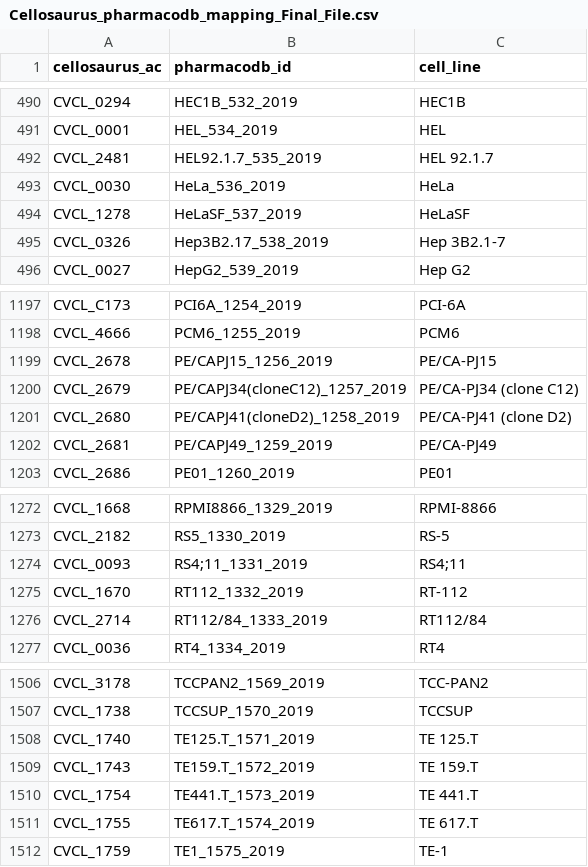
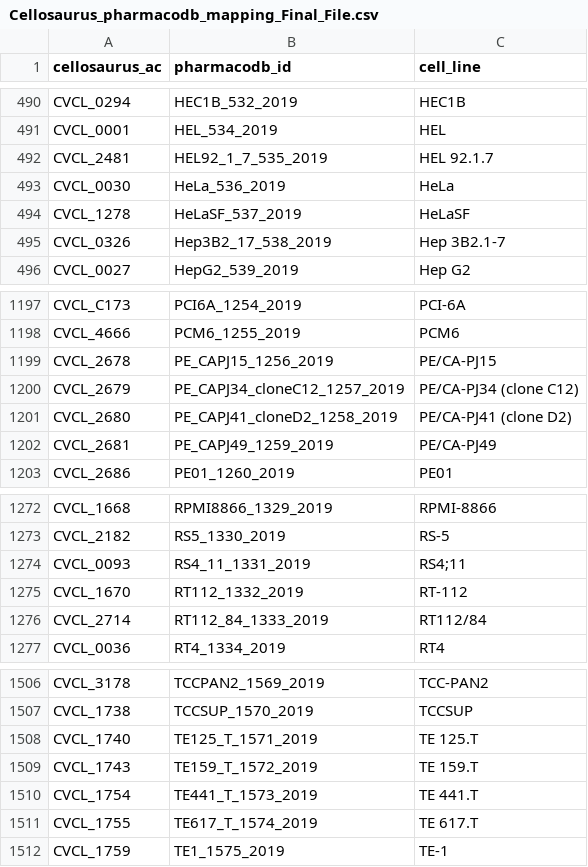
Before and after one commit to bhklab/Pharmacodb-Scripts, a CSV file: final_csv_files/Cellosaurus_pharmacodb_mapping_Final_File.csv, drawn as a sheet; only a part is shown, gaps mark what is left out; the diff covers the shown part only.

```diff
--- a/final_csv_files/Cellosaurus_pharmacodb_mapping_Final_File.csv
+++ b/final_csv_files/Cellosaurus_pharmacodb_mapping_Final_File.csv
@@ -491,6 +491,6 @@ CVCL_0294,HEC1B_532_2019,HEC1B
 CVCL_0001,HEL_534_2019,HEL
-CVCL_2481,HEL92.1.7_535_2019,HEL 92.1.7
+CVCL_2481,HEL92_1_7_535_2019,HEL 92.1.7
 CVCL_0030,HeLa_536_2019,HeLa
 CVCL_1278,HeLaSF_537_2019,HeLaSF
-CVCL_0326,Hep3B2.17_538_2019,Hep 3B2.1-7
+CVCL_0326,Hep3B2_17_538_2019,Hep 3B2.1-7
 CVCL_0027,HepG2_539_2019,Hep G2
@@ -1198,6 +1198,6 @@ CVCL_C173,PCI6A_1254_2019,PCI-6A
 CVCL_4666,PCM6_1255_2019,PCM6
-CVCL_2678,PE/CAPJ15_1256_2019,PE/CA-PJ15
-CVCL_2679,PE/CAPJ34(cloneC12)_1257_2019,PE/CA-PJ34 (clone C12)
-CVCL_2680,PE/CAPJ41(cloneD2)_1258_2019,PE/CA-PJ41 (clone D2)
-CVCL_2681,PE/CAPJ49_1259_2019,PE/CA-PJ49
+CVCL_2678,PE_CAPJ15_1256_2019,PE/CA-PJ15
+CVCL_2679,PE_CAPJ34_cloneC12_1257_2019,PE/CA-PJ34 (clone C12)
+CVCL_2680,PE_CAPJ41_cloneD2_1258_2019,PE/CA-PJ41 (clone D2)
+CVCL_2681,PE_CAPJ49_1259_2019,PE/CA-PJ49
 CVCL_2686,PE01_1260_2019,PE01
@@ -1273,5 +1273,5 @@ CVCL_1668,RPMI8866_1329_2019,RPMI-8866
 CVCL_2182,RS5_1330_2019,RS-5
-CVCL_0093,RS4;11_1331_2019,RS4;11
+CVCL_0093,RS4_11_1331_2019,RS4;11
 CVCL_1670,RT112_1332_2019,RT-112
-CVCL_2714,RT112/84_1333_2019,RT112/84
+CVCL_2714,RT112_84_1333_2019,RT112/84
 CVCL_0036,RT4_1334_2019,RT4
@@ -1507,6 +1507,6 @@ CVCL_3178,TCCPAN2_1569_2019,TCC-PAN2
 CVCL_1738,TCCSUP_1570_2019,TCCSUP
-CVCL_1740,TE125.T_1571_2019,TE 125.T
-CVCL_1743,TE159.T_1572_2019,TE 159.T
-CVCL_1754,TE441.T_1573_2019,TE 441.T
-CVCL_1755,TE617.T_1574_2019,TE 617.T
+CVCL_1740,TE125_T_1571_2019,TE 125.T
+CVCL_1743,TE159_T_1572_2019,TE 159.T
+CVCL_1754,TE441_T_1573_2019,TE 441.T
+CVCL_1755,TE617_T_1574_2019,TE 617.T
 CVCL_1759,TE1_1575_2019,TE-1
```
Also changed, not shown: 58 edited cells elsewhere in this file, 1 other file.
